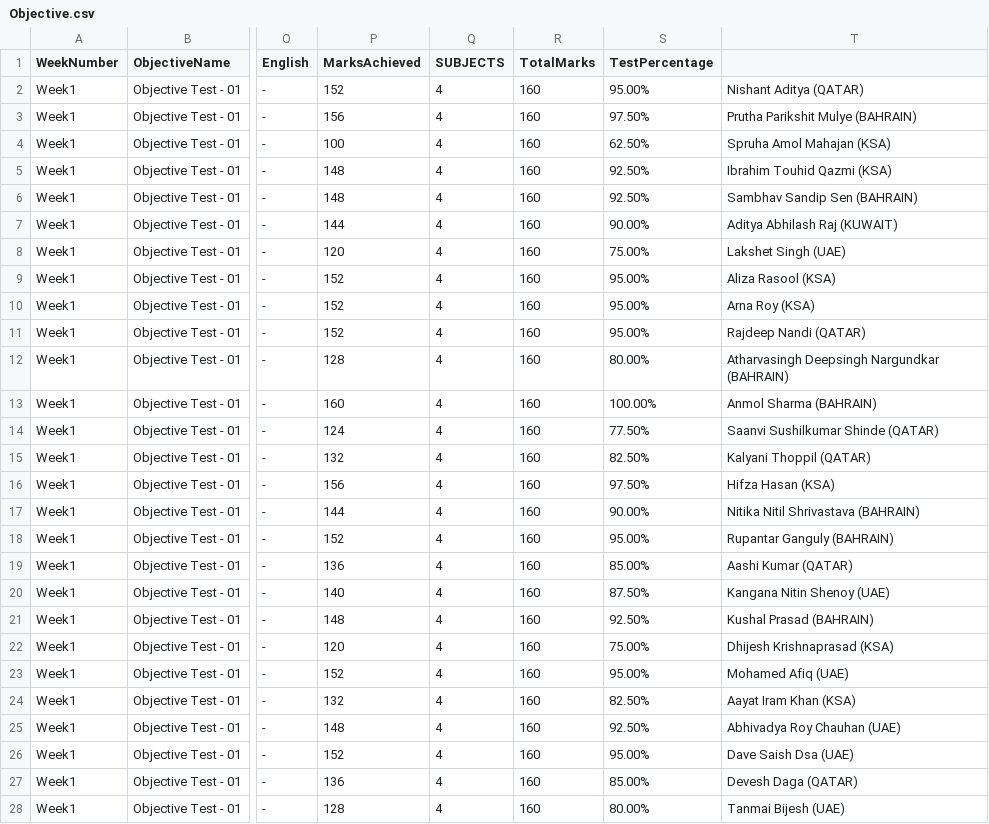
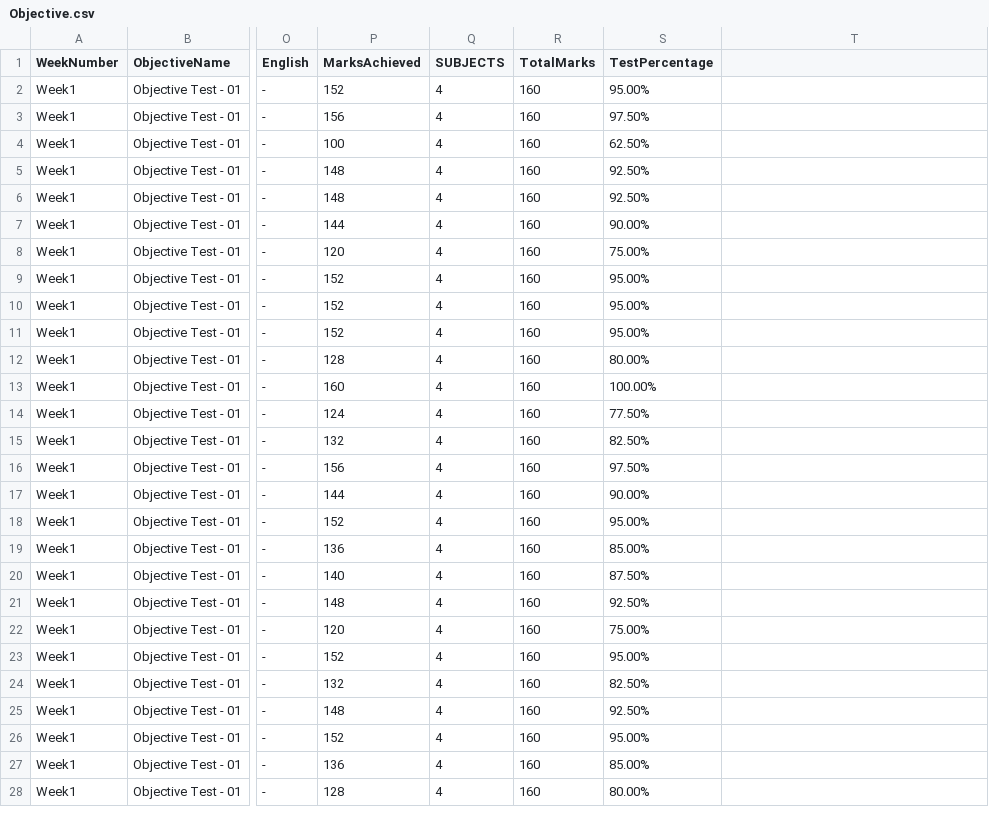
Before and after one commit to pwgulf/Academic_Dashboard, a CSV file: data/Objective.csv, drawn as a sheet; only a part is shown, gaps mark what is left out; the diff covers the shown part only; the diff names each change by its address in the sheet, - before the commit and + after, or states it on an @@ line.

Commit message:
Add files via upload

```diff
--- a/data/Objective.csv
+++ b/data/Objective.csv
-T2: Nishant Aditya (QATAR)
+T2: (empty)
-T3: Prutha Parikshit Mulye (BAHRAIN)
+T3: (empty)
-T4: Spruha Amol Mahajan (KSA)
+T4: (empty)
-T5: Ibrahim Touhid Qazmi (KSA)
+T5: (empty)
-T6: Sambhav Sandip Sen (BAHRAIN)
+T6: (empty)
-T7: Aditya Abhilash Raj (KUWAIT)
+T7: (empty)
-T8: Lakshet Singh (UAE)
+T8: (empty)
-T9: Aliza Rasool (KSA)
+T9: (empty)
-T10: Arna Roy (KSA)
+T10: (empty)
-T11: Rajdeep Nandi (QATAR)
+T11: (empty)
-T12: Atharvasingh Deepsingh Nargundkar (BAHRAIN)
+T12: (empty)
-T13: Anmol Sharma (BAHRAIN)
+T13: (empty)
-T14: Saanvi Sushilkumar Shinde (QATAR)
+T14: (empty)
-T15: Kalyani Thoppil (QATAR)
+T15: (empty)
-T16: Hifza Hasan (KSA)
+T16: (empty)
-T17: Nitika Nitil Shrivastava (BAHRAIN)
+T17: (empty)
-T18: Rupantar Ganguly (BAHRAIN)
+T18: (empty)
-T19: Aashi Kumar (QATAR)
+T19: (empty)
-T20: Kangana Nitin Shenoy (UAE)
+T20: (empty)
-T21: Kushal Prasad (BAHRAIN)
+T21: (empty)
-T22: Dhijesh Krishnaprasad (KSA)
+T22: (empty)
-T23: Mohamed Afiq (UAE)
+T23: (empty)
-T24: Aayat Iram Khan (KSA)
+T24: (empty)
-T25: Abhivadya Roy Chauhan (UAE)
+T25: (empty)
-T26: Dave Saish Dsa (UAE)
+T26: (empty)
-T27: Devesh Daga (QATAR)
+T27: (empty)
-T28: Tanmai Bijesh (UAE)
+T28: (empty)
```
Also changed, not shown: 54 edited cells elsewhere in this file.
